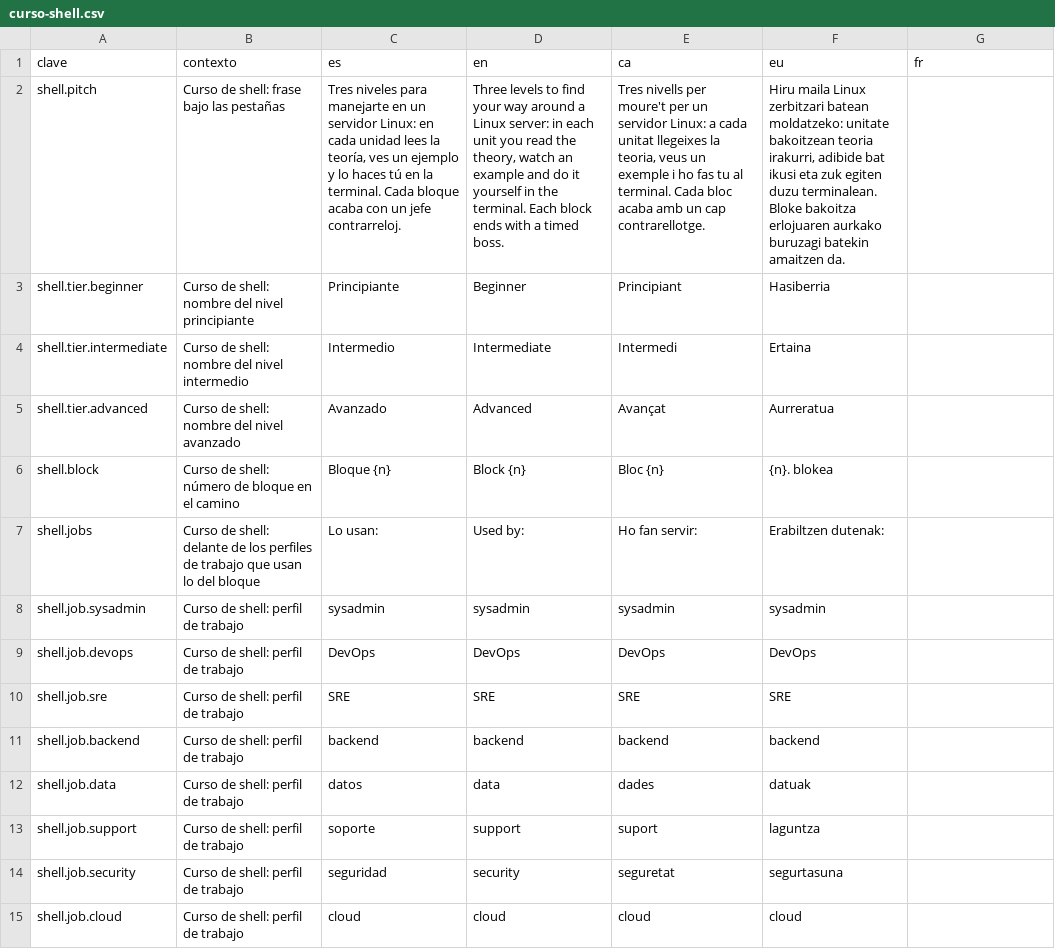
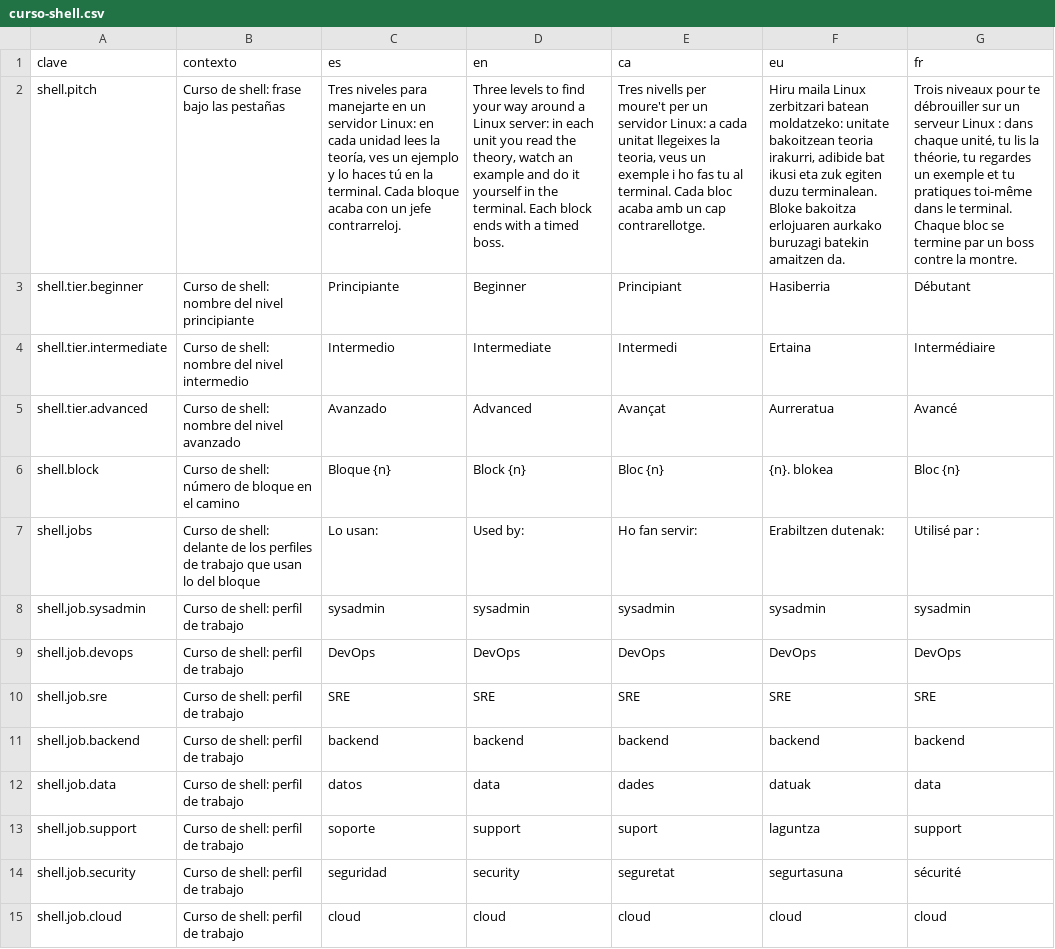
Before and after one commit to ALRO-GM/sanatorio-42, a CSV file: apps/web/src/shared/i18n/textos/curso-shell.csv, drawn as a sheet; only a part is shown; the diff covers the shown part only; the diff names each change by its address in the sheet, - before the commit and + after, or states it on an @@ line.

```diff
--- a/apps/web/src/shared/i18n/textos/curso-shell.csv
+++ b/apps/web/src/shared/i18n/textos/curso-shell.csv
-G2 (fr): (empty)
+G2 (fr): Trois niveaux pour te débrouiller sur un serveur Linux : dans chaque unité, tu lis la théorie, tu regardes un exemple et tu pratiques toi-même dans le terminal. Chaque bloc se termine par un boss contre la montre.
-G3 (fr): (empty)
+G3 (fr): Débutant
-G4 (fr): (empty)
+G4 (fr): Intermédiaire
-G5 (fr): (empty)
+G5 (fr): Avancé
-G6 (fr): (empty)
+G6 (fr): Bloc {n}
-G7 (fr): (empty)
+G7 (fr): Utilisé par :
-G8 (fr): (empty)
+G8 (fr): sysadmin
-G9 (fr): (empty)
+G9 (fr): DevOps
-G10 (fr): (empty)
+G10 (fr): SRE
-G11 (fr): (empty)
+G11 (fr): backend
-G12 (fr): (empty)
+G12 (fr): data
-G13 (fr): (empty)
+G13 (fr): support
-G14 (fr): (empty)
+G14 (fr): sécurité
-G15 (fr): (empty)
+G15 (fr): cloud
```
Also changed, not shown: 54 edited cells elsewhere in this file, apps/web/src/shared/i18n/textos/estadisticas.csv, apps/web/src/shared/i18n/textos/examenes.csv, 9 other files.
